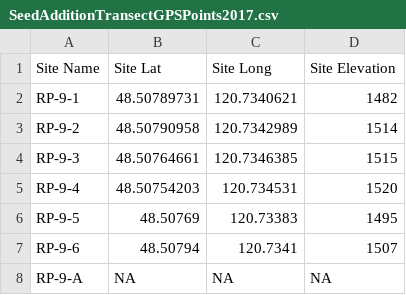
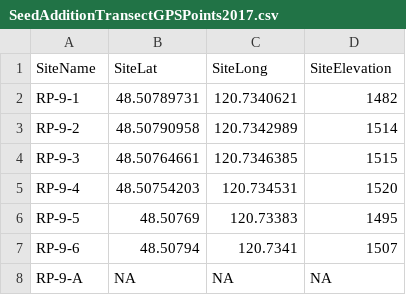
Before and after one commit to rylanmcc/mccallumdata, a CSV file: SeedAdditionTransectGPSPoints2017.csv, drawn as a sheet; only a part is shown.

Commit message:
trying to get rid of apostrophes in column names

```diff
--- a/SeedAdditionTransectGPSPoints2017.csv
+++ b/SeedAdditionTransectGPSPoints2017.csv
@@ -1,2 +1,2 @@
-Site Name,Site Lat,Site Long,Site Elevation
+SiteName,SiteLat,SiteLong,SiteElevation
 RP-9-1,48.50789731,120.7340621,1482
```
